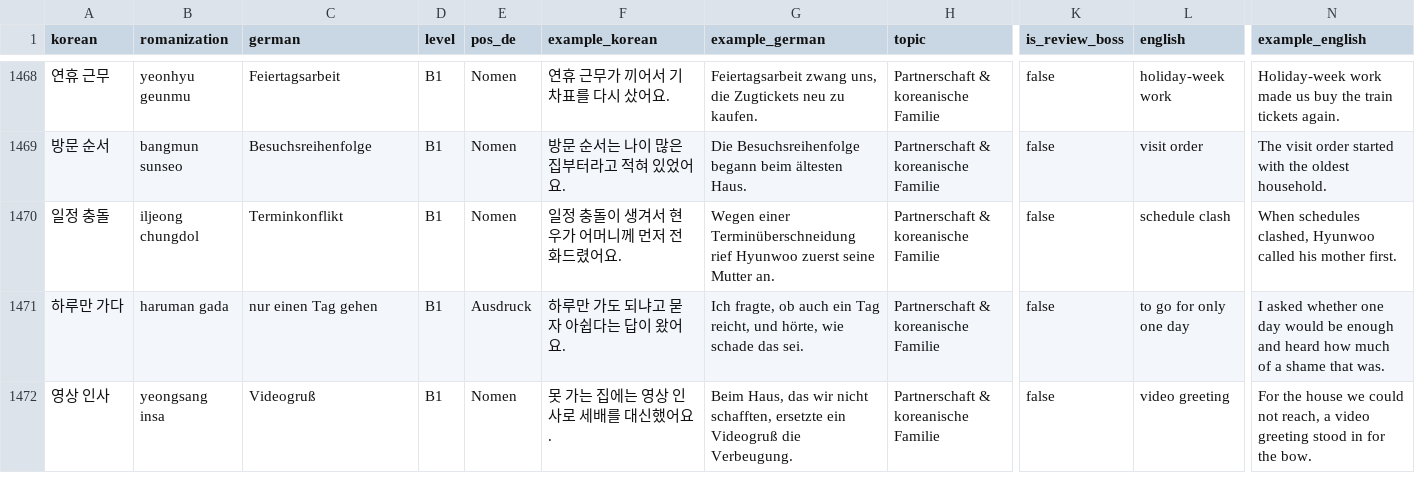
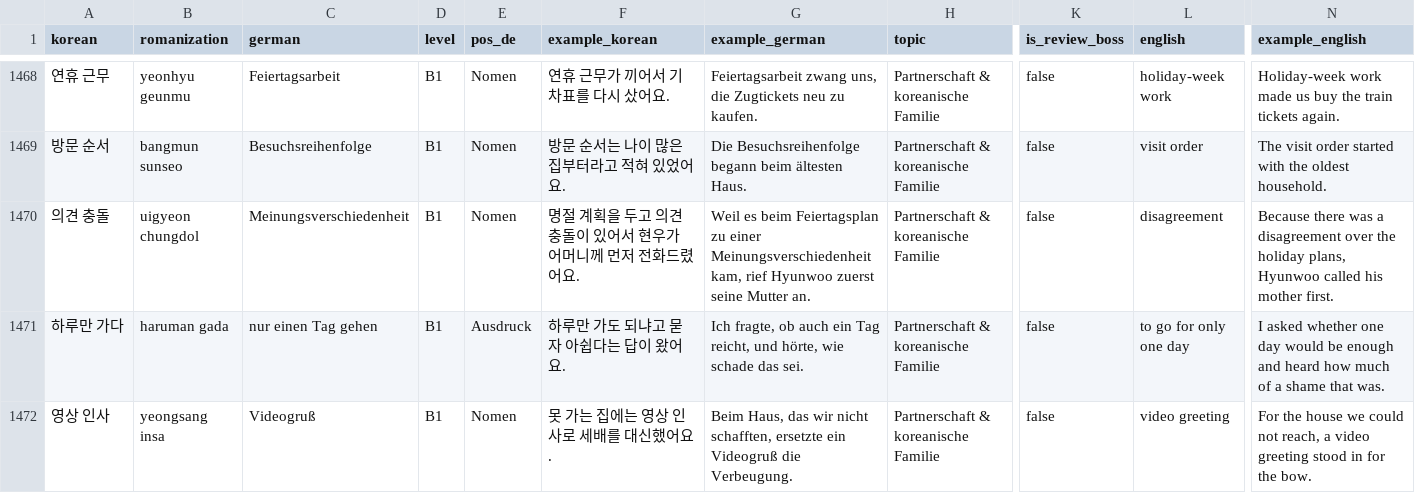
Before and after one commit to Sujin-Arin-DataWorld/ko_lernen_app, a CSV file: assets/data/korean_vocab.csv, drawn as a sheet; only a part is shown, gaps mark what is left out; the diff names each change by its address in the sheet, - before the commit and + after, or states it on an @@ line.

```diff
--- a/assets/data/korean_vocab.csv
+++ b/assets/data/korean_vocab.csv
-A1470 (korean): 일정 충돌
+A1470 (korean): 의견 충돌
-B1470 (romanization): iljeong chungdol
+B1470 (romanization): uigyeon chungdol
-C1470 (german): Terminkonflikt
+C1470 (german): Meinungsverschiedenheit
-F1470 (example_korean): 일정 충돌이 생겨서 현우가 어머니께 먼저 전화드렸어요.
+F1470 (example_korean): 명절 계획을 두고 의견 충돌이 있어서 현우가 어머니께 먼저 전화드렸어요.
-G1470 (example_german): Wegen einer Terminüberschneidung rief Hyunwoo…
+G1470 (example_german): Weil es beim Feiertagsplan zu einer Meinungsverschiedenheit kam, rief Hyunwoo…
-L1470 (english): schedule clash
+L1470 (english): disagreement
-N1470 (example_english): When schedules clashed, Hyunwoo called…
+N1470 (example_english): Because there was a disagreement over the holiday plans, Hyunwoo called…
```
Also changed, not shown: 2 other files.
